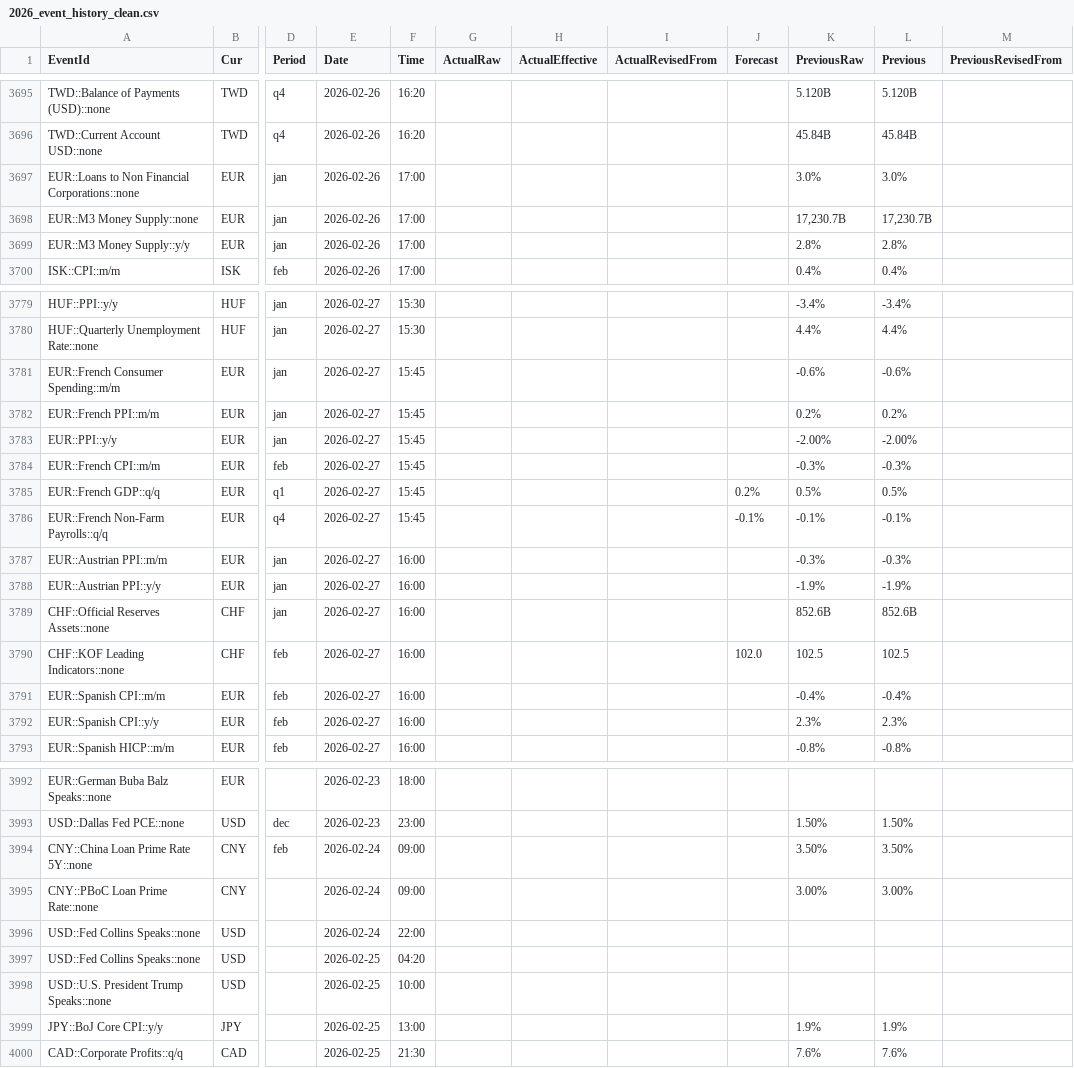
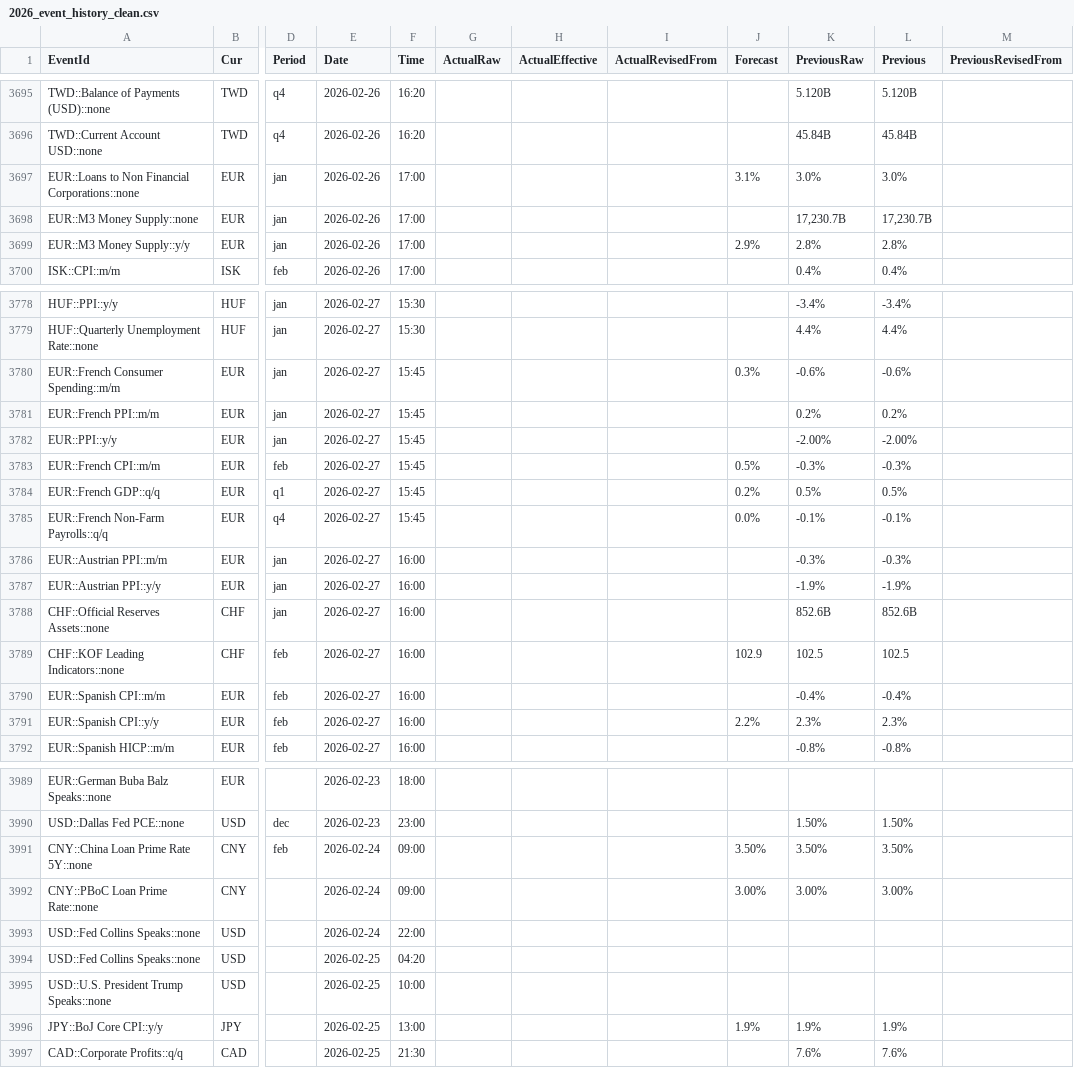
Before and after one commit to yiyousiow000814/XAUUSD-Calendar-Agent, a CSV file: data/event_history_index/2026_event_history_clean.csv, drawn as a sheet; only a part is shown, gaps mark what is left out; addresses are those after the commit; the diff covers the shown part only; the diff names each change by its address in the sheet, - before the commit and + after, or states it on an @@ line.

```diff
--- a/data/event_history_index/2026_event_history_clean.csv
+++ b/data/event_history_index/2026_event_history_clean.csv
-J3697 (Forecast): (empty)
+J3697 (Forecast): 3.1%
-J3699 (Forecast): (empty)
+J3699 (Forecast): 2.9%
-J3780 (Forecast): (empty)
+J3780 (Forecast): 0.3%
-J3783 (Forecast): (empty)
+J3783 (Forecast): 0.5%
-J3785 (Forecast): -0.1%
+J3785 (Forecast): 0.0%
-J3789 (Forecast): 102.0
+J3789 (Forecast): 102.9
-J3791 (Forecast): (empty)
+J3791 (Forecast): 2.2%
-J3991 (Forecast): (empty)
+J3991 (Forecast): 3.50%
-J3992 (Forecast): (empty)
+J3992 (Forecast): 3.00%
-J3996 (Forecast): (empty)
+J3996 (Forecast): 1.9%
```
Also changed, not shown: 9 added rows, 5 removed rows and 38 edited cells elsewhere in this file, data/event_history_index/2026_event_history_index.csv, data/event_history_index/2026_event_history_issues.csv, 7 other files.
